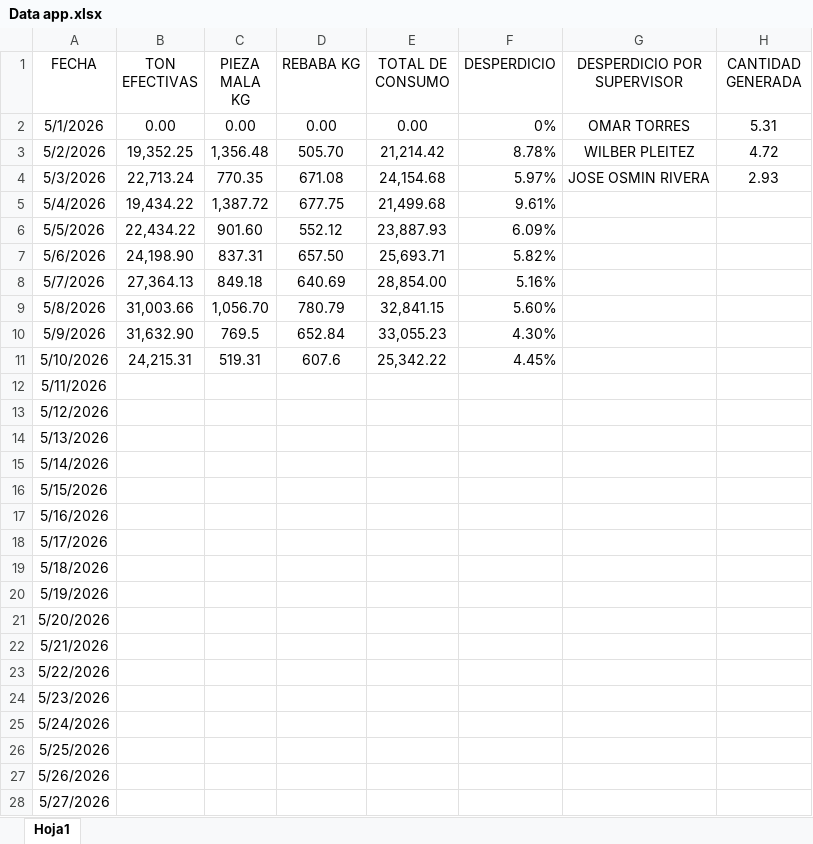
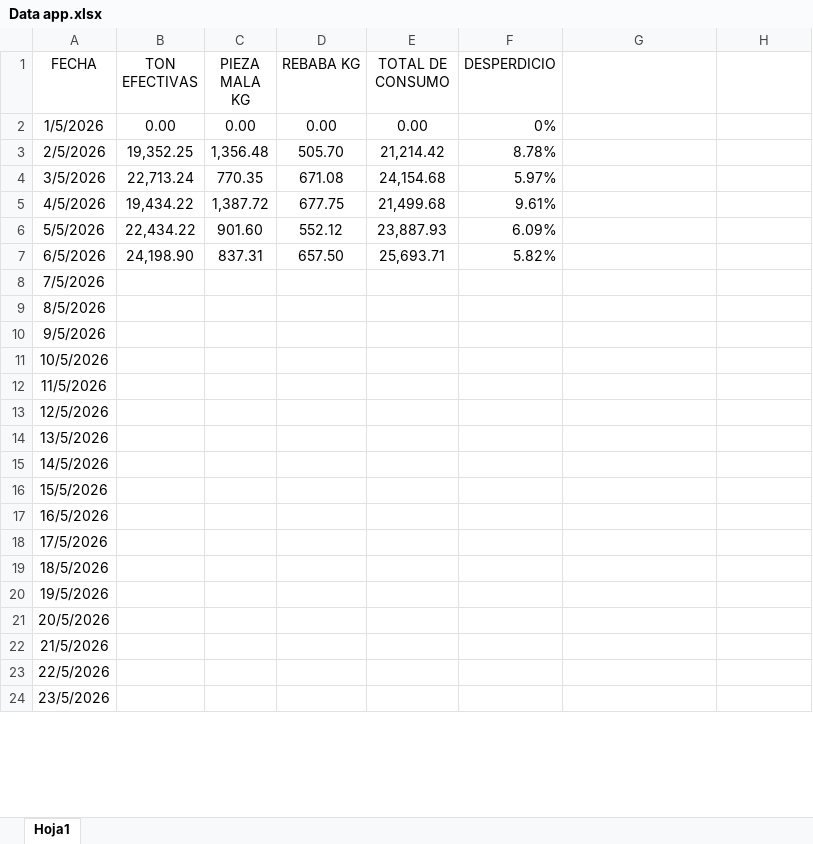
Before and after one commit to martinezbelcasta-tech/industrias-sanchia, an Excel workbook: Data app.xlsx, sheet Hoja1, drawn as a sheet; only a part is shown; values as stored, in another font and other column widths than the file's, no borders; charts and pictures not drawn; removed rows and columns are numbered as before the commit, all else as after; the diff covers the shown part only; the diff names each change by its address in the sheet, - before the commit and + after, or states it on an @@ line.

Commit message:
Update Data app.xlsx from Google Sheets

```diff
--- a/Data app.xlsx (sheet Hoja1)
+++ b/Data app.xlsx (sheet Hoja1)
-G1: DESPERDICIO POR SUPERVISOR
+G1: (empty)
-H1: CANTIDAD GENERADA
+H1: (empty)
-A2 (FECHA): 5/1/2026
+A2 (FECHA): 1/5/2026
-G2: OMAR TORRES
+G2: (empty)
-H2: 5.31
+H2: (empty)
-A3 (FECHA): 5/2/2026
+A3 (FECHA): 2/5/2026
-G3: WILBER PLEITEZ
+G3: (empty)
-H3: 4.72
+H3: (empty)
-A4 (FECHA): 5/3/2026
+A4 (FECHA): 3/5/2026
-G4: JOSE OSMIN RIVERA
+G4: (empty)
-H4: 2.93
+H4: (empty)
-A5 (FECHA): 5/4/2026
+A5 (FECHA): 4/5/2026
-A7 (FECHA): 5/6/2026
+A7 (FECHA): 6/5/2026
-row 8: 5/7/2026 | 27,364.13 | 849.18 | 640.69 | 28,854.00 | 5.16%
-row 9: 5/8/2026 | 31,003.66 | 1,056.70 | 780.79 | 32,841.15 | 5.60%
-row 10: 5/9/2026 | 31,632.90 | 769.5 | 652.84 | 33,055.23 | 4.30%
-row 11: 5/10/2026 | 24,215.31 | 519.31 | 607.6 | 25,342.22 | 4.45%
-A8 (FECHA): 5/11/2026
+A8 (FECHA): 7/5/2026
-A9 (FECHA): 5/12/2026
+A9 (FECHA): 8/5/2026
-A10 (FECHA): 5/13/2026
+A10 (FECHA): 9/5/2026
-A11 (FECHA): 5/14/2026
+A11 (FECHA): 10/5/2026
-A12 (FECHA): 5/15/2026
+A12 (FECHA): 11/5/2026
-A13 (FECHA): 5/16/2026
+A13 (FECHA): 12/5/2026
-A14 (FECHA): 5/17/2026
+A14 (FECHA): 13/5/2026
-A15 (FECHA): 5/18/2026
+A15 (FECHA): 14/5/2026
-A16 (FECHA): 5/19/2026
+A16 (FECHA): 15/5/2026
-A17 (FECHA): 5/20/2026
+A17 (FECHA): 16/5/2026
-A18 (FECHA): 5/21/2026
+A18 (FECHA): 17/5/2026
-A19 (FECHA): 5/22/2026
+A19 (FECHA): 18/5/2026
-A20 (FECHA): 5/23/2026
+A20 (FECHA): 19/5/2026
-A21 (FECHA): 5/24/2026
+A21 (FECHA): 20/5/2026
-A22 (FECHA): 5/25/2026
+A22 (FECHA): 21/5/2026
-A23 (FECHA): 5/26/2026
+A23 (FECHA): 22/5/2026
-A24 (FECHA): 5/27/2026
+A24 (FECHA): 23/5/2026
```
Also changed, not shown: 4 added rows and 4 edited cells elsewhere in this sheet, charts or pictures.
